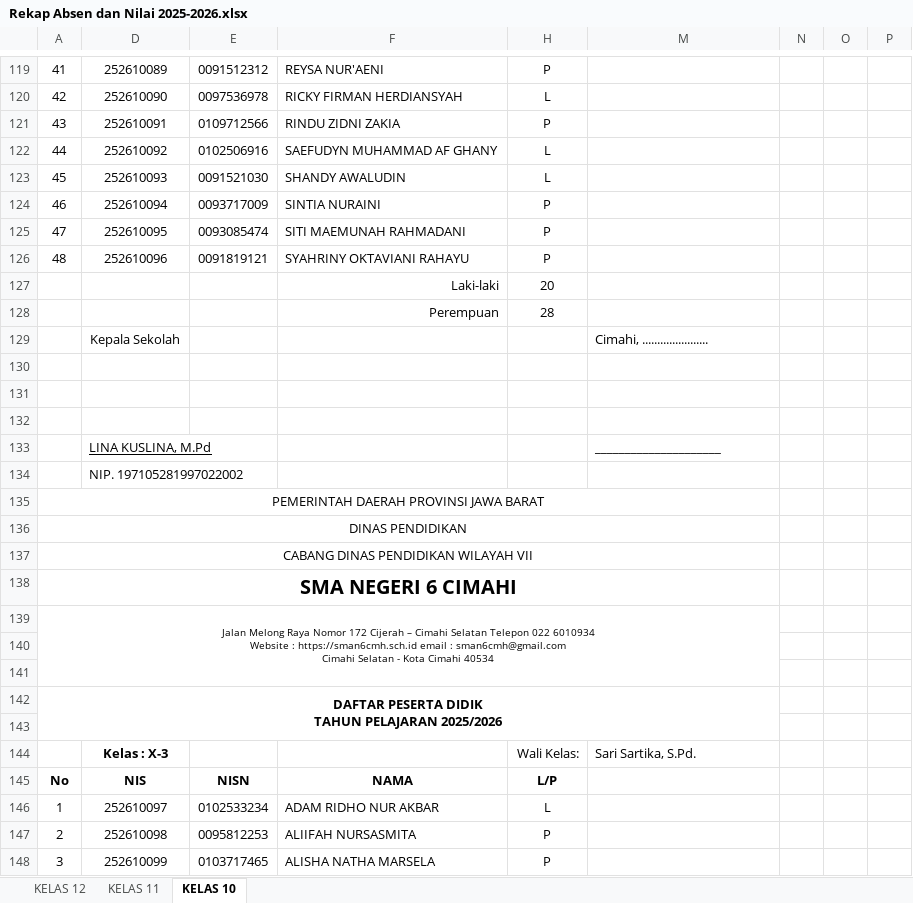
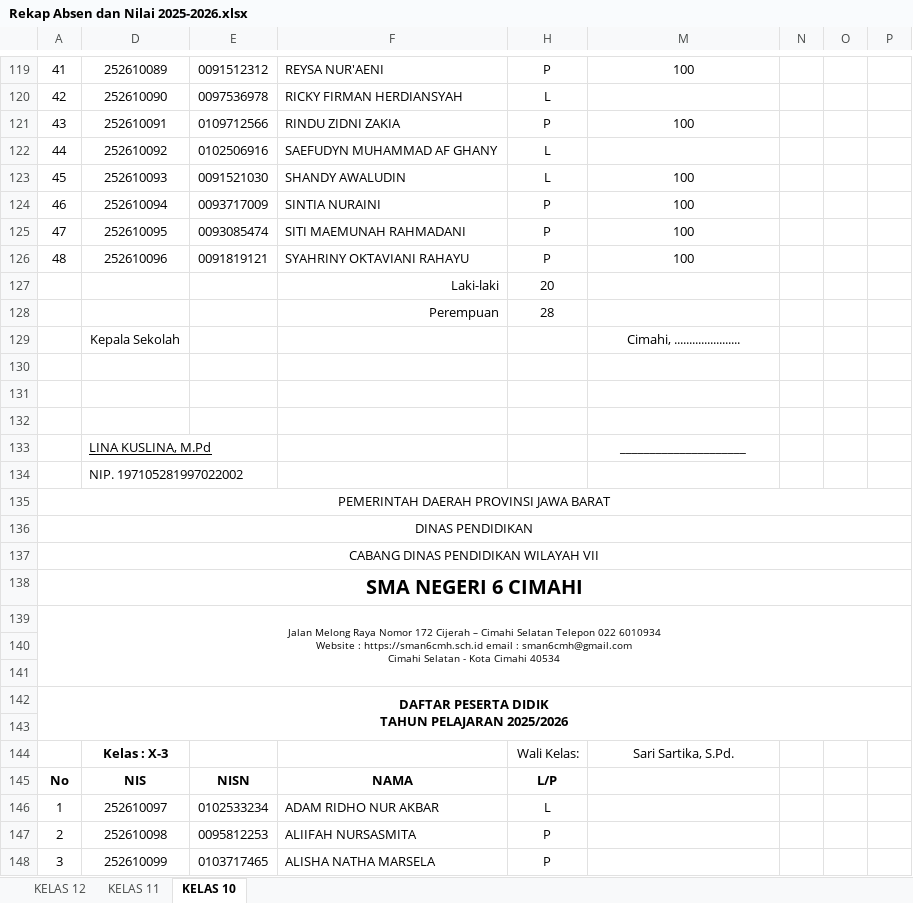
Before and after one commit to natedekaka/proses-belajar-2025-2026, an Excel workbook: Rekap Absen dan Nilai 2025-2026.xlsx, sheet KELAS 10, drawn as a sheet; only a part is shown, gaps mark what is left out; values as stored, in another font and other column widths than the file's, no borders; charts and pictures and conditional formats not drawn; the diff covers the shown part only; the diff names each change by its address in the sheet, - before the commit and + after, or states it on an @@ line.

```diff
--- a/Rekap Absen dan Nilai 2025-2026.xlsx (sheet KELAS 10)
+++ b/Rekap Absen dan Nilai 2025-2026.xlsx (sheet KELAS 10)
-M119: (empty)
+M119: 100
-M121: (empty)
+M121: 100
-M123:M126: (empty)
+M123:M126: 100
-M129 alignment: left
+M129 alignment: center
-M133 alignment: left
+M133 alignment: center
-A135:M135 merged
+A135:P135 merged
-A136:M136 merged
+A136:P136 merged
-A137:M137 merged
+A137:P137 merged
-A138:M138 merged
+A138:P138 merged
-A139:M141 merged
+A139:P141 merged
-A142:M143 merged
+A142:P143 merged
-M144 alignment: left
+M144 alignment: center
```
Also changed, not shown: 37 edited cells, cell formats and merged cells elsewhere in this sheet.
